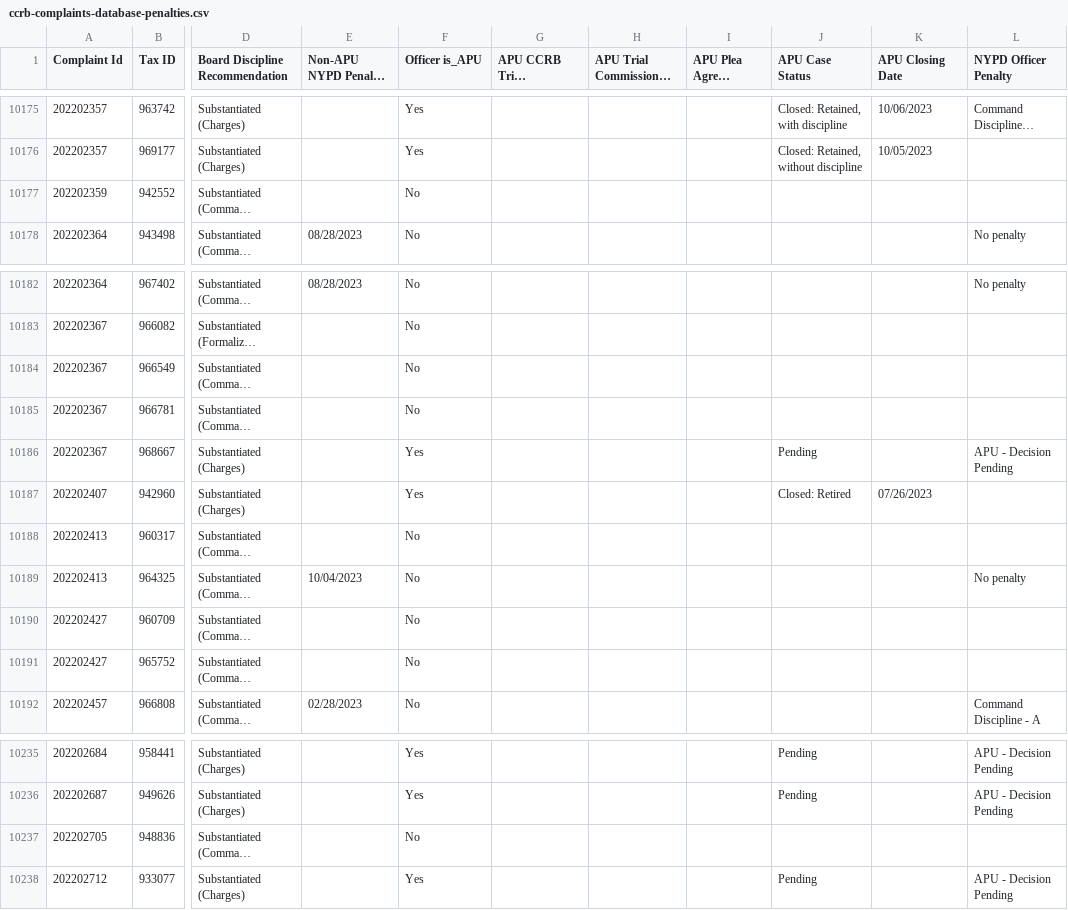
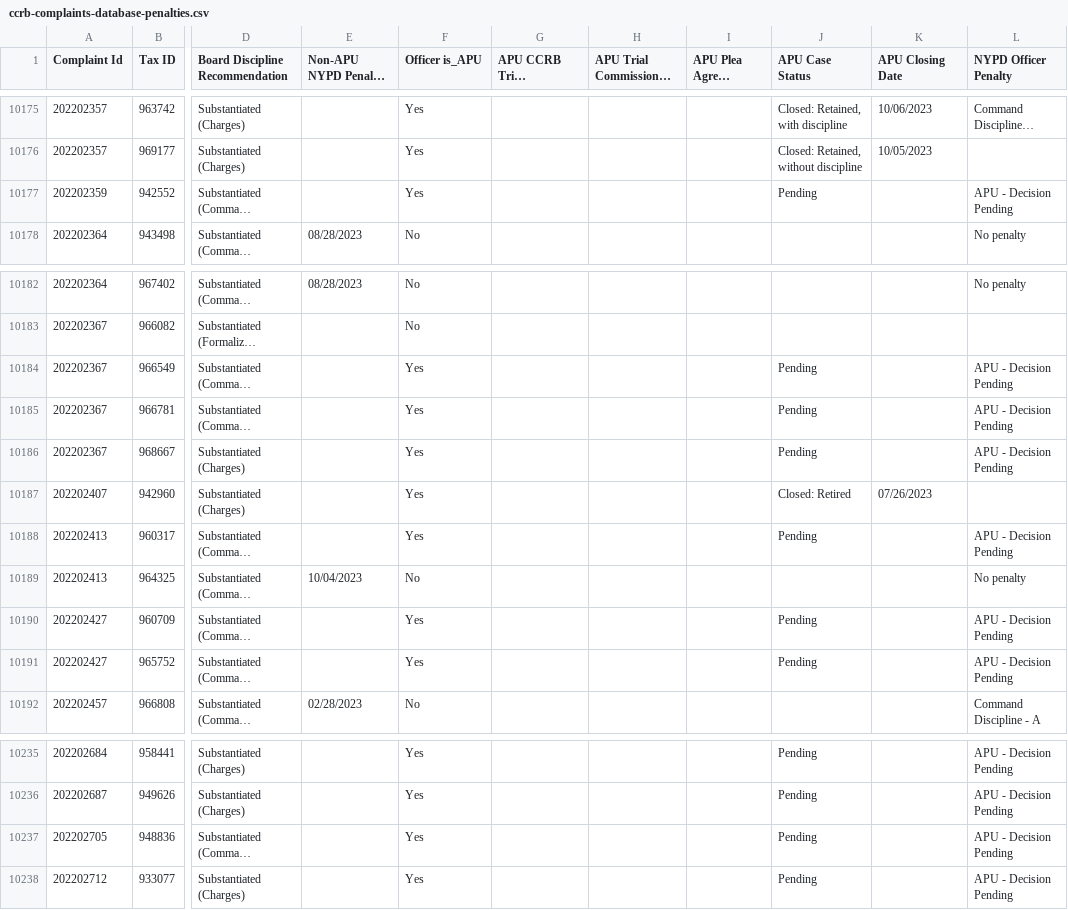
Before and after one commit to ryanwatkins/ccrb-complaint-records, a CSV file: ccrb-complaints-database-penalties.csv, drawn as a sheet; only a part is shown, gaps mark what is left out; long unchanged cells end in …; the diff names each change by its address in the sheet, - before the commit and + after, or states it on an @@ line.

```diff
--- a/ccrb-complaints-database-penalties.csv
+++ b/ccrb-complaints-database-penalties.csv
-F10177 (Officer is_APU): No
+F10177 (Officer is_APU): Yes
-J10177 (APU Case Status): (empty)
+J10177 (APU Case Status): Pending
-L10177 (NYPD Officer Penalty): (empty)
+L10177 (NYPD Officer Penalty): APU - Decision Pending
-F10184:F10185 (Officer is_APU): No
+F10184:F10185 (Officer is_APU): Yes
-J10184:J10185 (APU Case Status): (empty)
+J10184:J10185 (APU Case Status): Pending
-L10184:L10185 (NYPD Officer Penalty): (empty)
+L10184:L10185 (NYPD Officer Penalty): APU - Decision Pending
-F10188 (Officer is_APU): No
+F10188 (Officer is_APU): Yes
-J10188 (APU Case Status): (empty)
+J10188 (APU Case Status): Pending
-L10188 (NYPD Officer Penalty): (empty)
+L10188 (NYPD Officer Penalty): APU - Decision Pending
-F10190:F10191 (Officer is_APU): No
+F10190:F10191 (Officer is_APU): Yes
-J10190:J10191 (APU Case Status): (empty)
+J10190:J10191 (APU Case Status): Pending
-L10190:L10191 (NYPD Officer Penalty): (empty)
+L10190:L10191 (NYPD Officer Penalty): APU - Decision Pending
-F10237 (Officer is_APU): No
+F10237 (Officer is_APU): Yes
-J10237 (APU Case Status): (empty)
+J10237 (APU Case Status): Pending
-L10237 (NYPD Officer Penalty): (empty)
+L10237 (NYPD Officer Penalty): APU - Decision Pending
```
Also changed, not shown: closingreports.csv, departureletters.csv, 4 other files.
